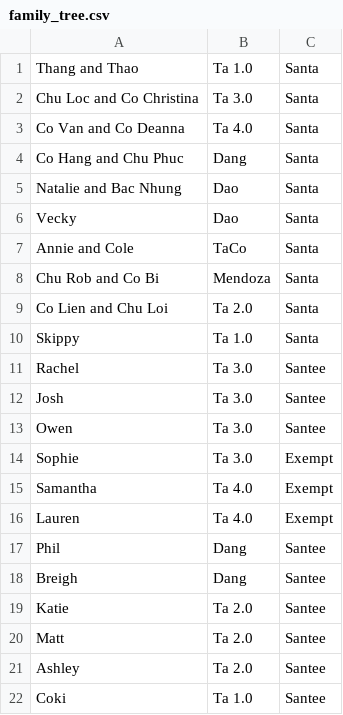
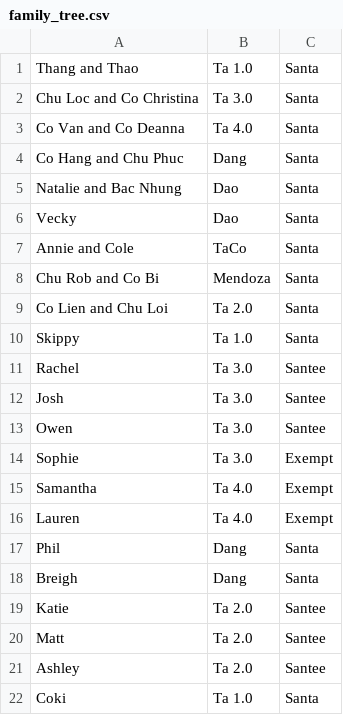
Before and after one commit to skippyta/santascript, a CSV file: family_tree.csv, drawn as a sheet.

Commit message:
Promote Coki, Breigh, and Phil to Santas

```diff
--- a/family_tree.csv
+++ b/family_tree.csv
@@ -16,4 +16,4 @@ Samantha,Ta 4.0,Exempt
 Lauren,Ta 4.0,Exempt
-Phil,Dang,Santee
-Breigh,Dang,Santee
+Phil,Dang,Santa
+Breigh,Dang,Santa
 Katie,Ta 2.0,Santee
@@ -21,2 +21,2 @@ Matt,Ta 2.0,Santee
 Ashley,Ta 2.0,Santee
-Coki,Ta 1.0,Santee
+Coki,Ta 1.0,Santa
```
